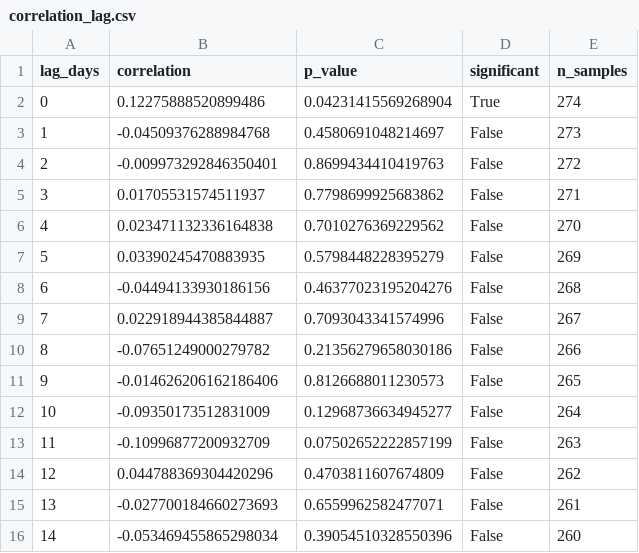
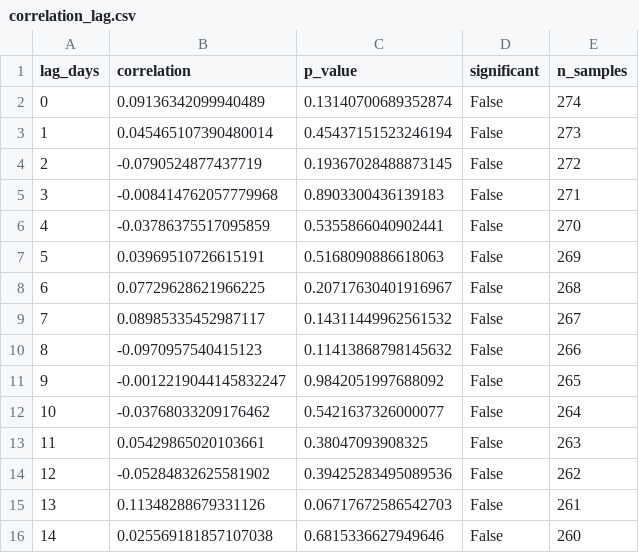
Before and after one commit to Cristian2129/Suplement_Sales_Pipeline-, a CSV file: data/processed/correlation_lag.csv, drawn as a sheet.

```diff
--- a/data/processed/correlation_lag.csv
+++ b/data/processed/correlation_lag.csv
@@ -1,16 +1,16 @@
 lag_days,correlation,p_value,significant,n_samples
-0,0.12275888520899486,0.04231415569268904,True,274
-1,-0.04509376288984768,0.4580691048214697,False,273
-2,-0.009973292846350401,0.8699434410419763,False,272
-3,0.01705531574511937,0.7798699925683862,False,271
-4,0.023471132336164838,0.7010276369229562,False,270
-5,0.03390245470883935,0.5798448228395279,False,269
-6,-0.04494133930186156,0.46377023195204276,False,268
-7,0.022918944385844887,0.7093043341574996,False,267
-8,-0.07651249000279782,0.21356279658030186,False,266
-9,-0.014626206162186406,0.8126688011230573,False,265
-10,-0.09350173512831009,0.12968736634945277,False,264
-11,-0.10996877200932709,0.07502652222857199,False,263
-12,0.044788369304420296,0.4703811607674809,False,262
-13,-0.027700184660273693,0.6559962582477071,False,261
-14,-0.053469455865298034,0.39054510328550396,False,260
+0,0.09136342099940489,0.13140700689352874,False,274
+1,0.045465107390480014,0.45437151523246194,False,273
+2,-0.0790524877437719,0.19367028488873145,False,272
+3,-0.008414762057779968,0.8903300436139183,False,271
+4,-0.03786375517095859,0.5355866040902441,False,270
+5,0.03969510726615191,0.5168090886618063,False,269
+6,0.07729628621966225,0.20717630401916967,False,268
+7,0.08985335452987117,0.14311449962561532,False,267
+8,-0.0970957540415123,0.11413868798145632,False,266
+9,-0.0012219044145832247,0.9842051997688092,False,265
+10,-0.03768033209176462,0.5421637326000077,False,264
+11,0.05429865020103661,0.38047093908325,False,263
+12,-0.05284832625581902,0.39425283495089536,False,262
+13,0.11348288679331126,0.06717672586542703,False,261
+14,0.025569181857107038,0.6815336627949646,False,260
```
Also changed, not shown: data/processed/correlation_by_product.csv, data/processed/correlation_by_segment.csv, 21 other files.
